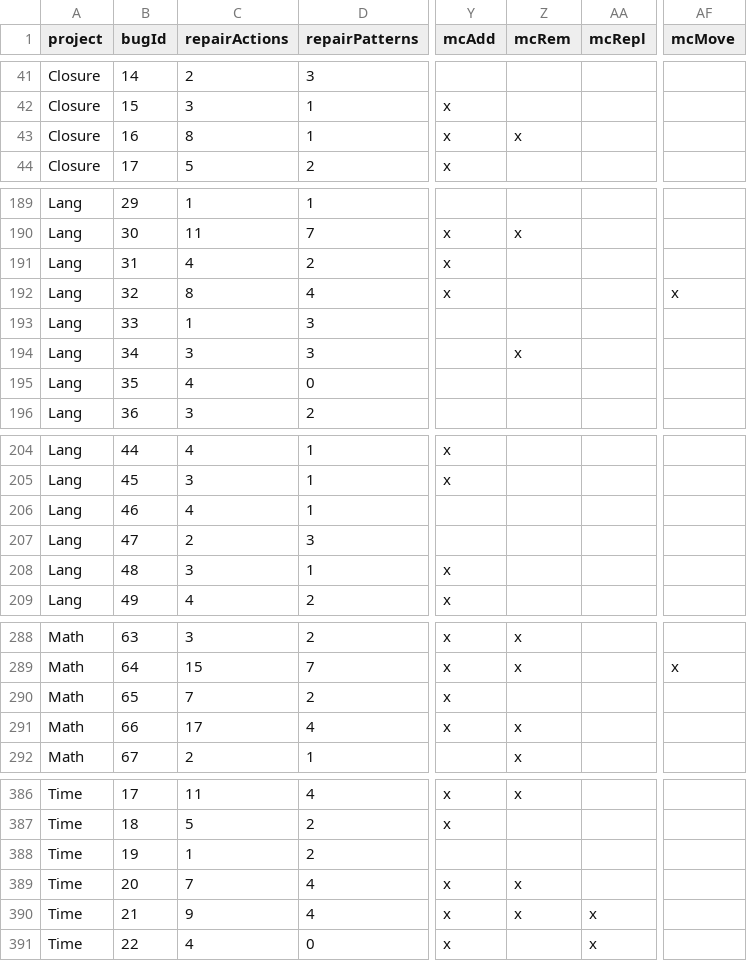
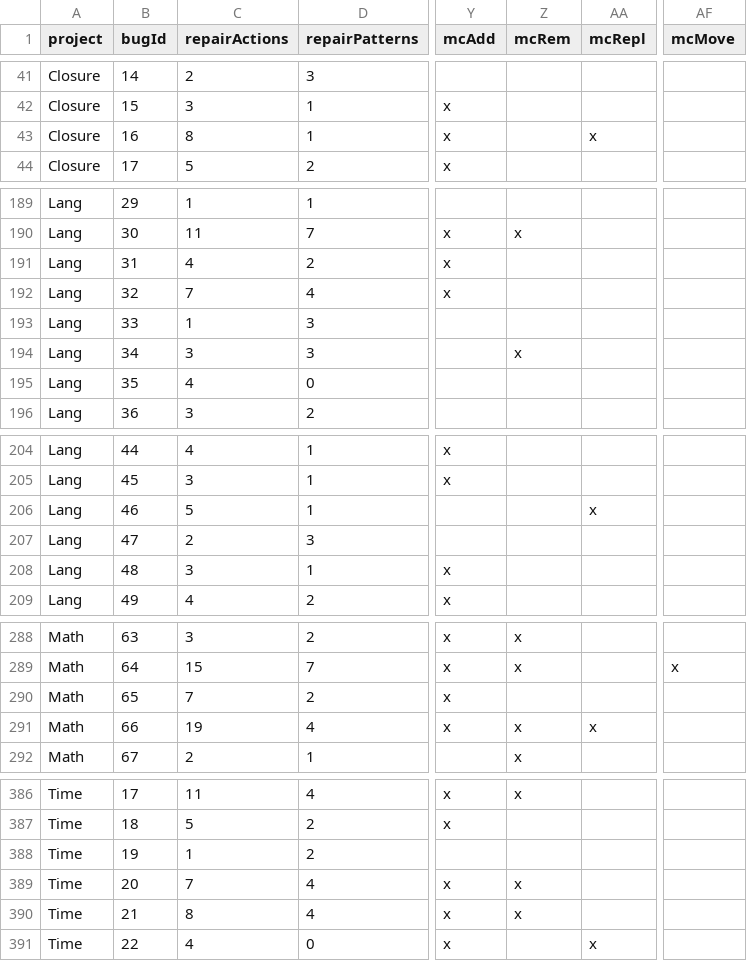
Before and after one commit to program-repair/defects4j-dissection, a CSV file: script/defects4j-bugs.csv, drawn as a sheet; only a part is shown, gaps mark what is left out; the diff covers the shown part only; the diff names each change by its address in the sheet, - before the commit and + after, or states it on an @@ line.

```diff
--- a/script/defects4j-bugs.csv
+++ b/script/defects4j-bugs.csv
-Z43 (mcRem): x
+Z43 (mcRem): (empty)
-AA43 (mcRepl): (empty)
+AA43 (mcRepl): x
-C192 (repairActions): 8
+C192 (repairActions): 7
-AF192 (mcMove): x
+AF192 (mcMove): (empty)
-C206 (repairActions): 4
+C206 (repairActions): 5
-AA206 (mcRepl): (empty)
+AA206 (mcRepl): x
-C291 (repairActions): 17
+C291 (repairActions): 19
-AA291 (mcRepl): (empty)
+AA291 (mcRepl): x
-C390 (repairActions): 9
+C390 (repairActions): 8
-AA390 (mcRepl): x
+AA390 (mcRepl): (empty)
```
Also changed, not shown: 22 edited cells elsewhere in this file, 3 other files.
